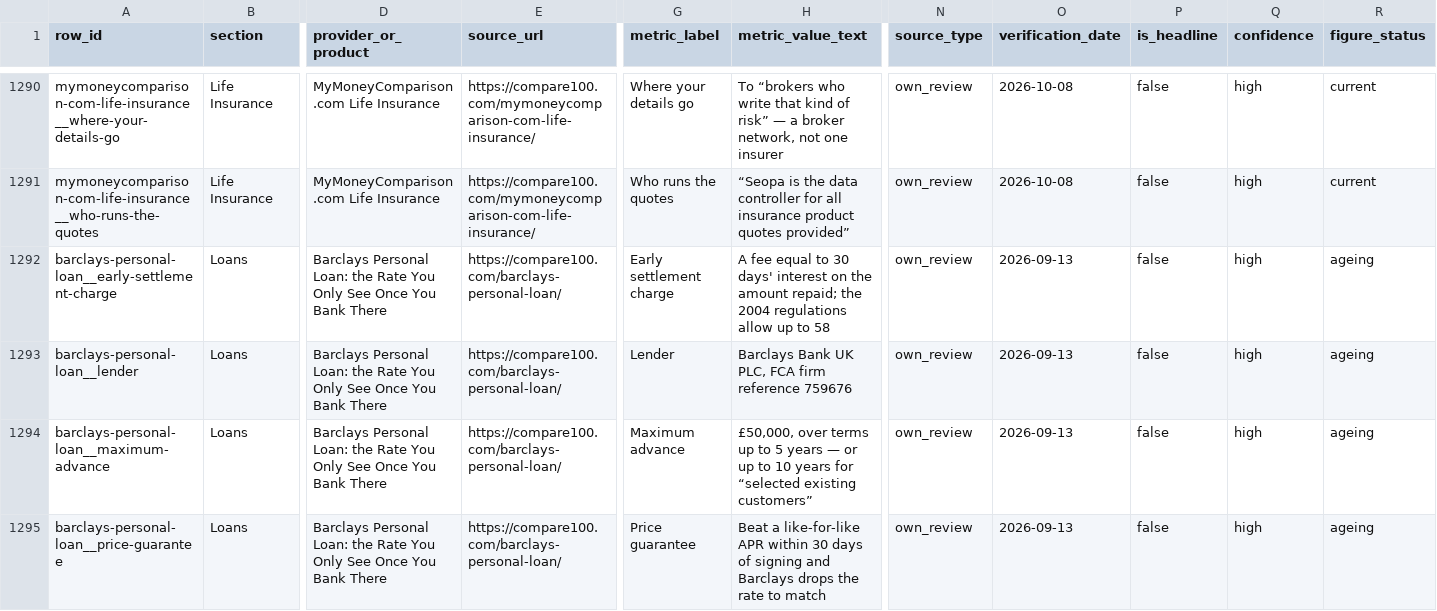
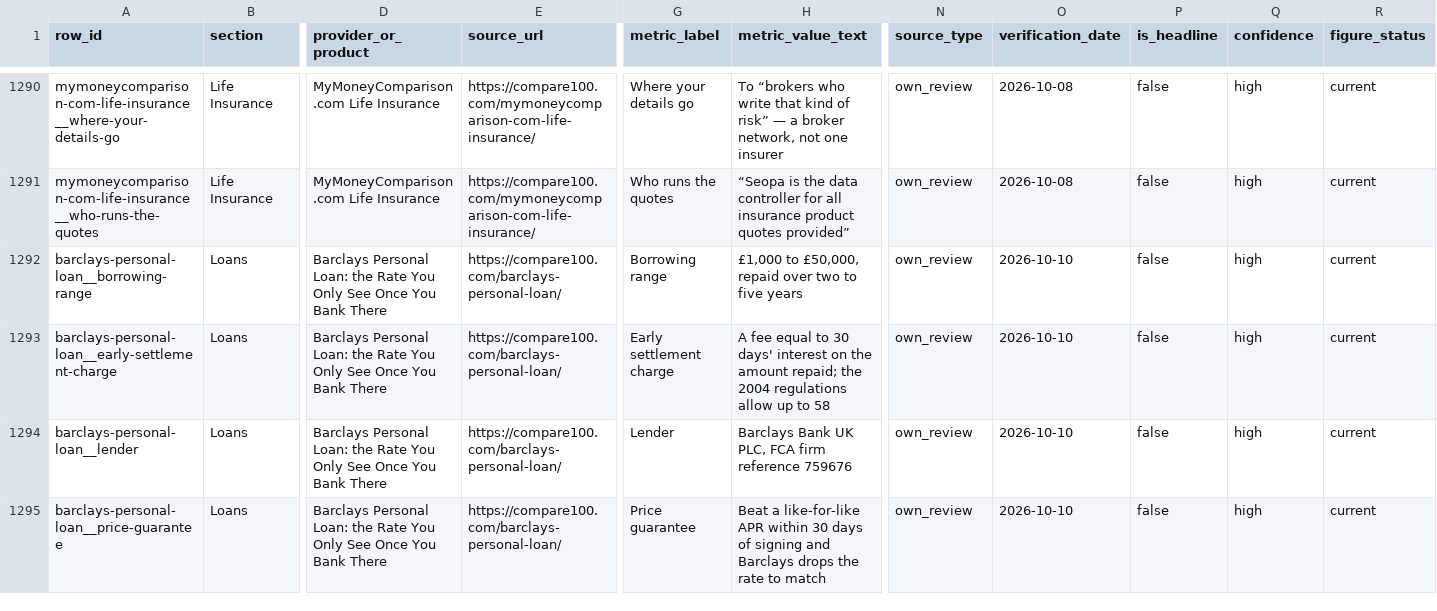
Before and after one commit to compare100/compare100, a CSV file: site/verified-figures.csv, drawn as a sheet; only a part is shown, gaps mark what is left out; removed rows and columns are numbered as before the commit, all else as after; rows hold the shown columns only; the diff covers the shown part only; the diff names each change by its address in the sheet, - before the commit and + after, or states it on an @@ line.

```diff
--- a/site/verified-figures.csv
+++ b/site/verified-figures.csv
+row 1292: barclays-personal-loan__borrowing-range | Loans | Barclays Personal Loan: the Rate You Only See Once You Bank There | https://compare100.com/barclays-personal-loan/ | Borrowing range | £1,000 to £50,000, repaid over two to five years | own_review | 2026-10-10 | false | high | current
-O1293:O1294 (verification_date): 2026-09-13
+O1293:O1294 (verification_date): 2026-10-10
-R1293:R1294 (figure_status): ageing
+R1293:R1294 (figure_status): current
-row 1294: barclays-personal-loan__maximum-advance | Loans | Barclays Personal Loan: the Rate You Only See Once You Bank There | https://compare100.com/barclays-personal-loan/ | Maximum advance | £50,000, over terms up to 5 years — or up to 10 years for “selected existing customers” | own_review | 2026-09-13 | false | high | ageing
-O1295 (verification_date): 2026-09-13
+O1295 (verification_date): 2026-10-10
-R1295 (figure_status): ageing
+R1295 (figure_status): current
```
Also changed, not shown: 1 added row and 7 edited cells elsewhere in this file, 9 other files.
